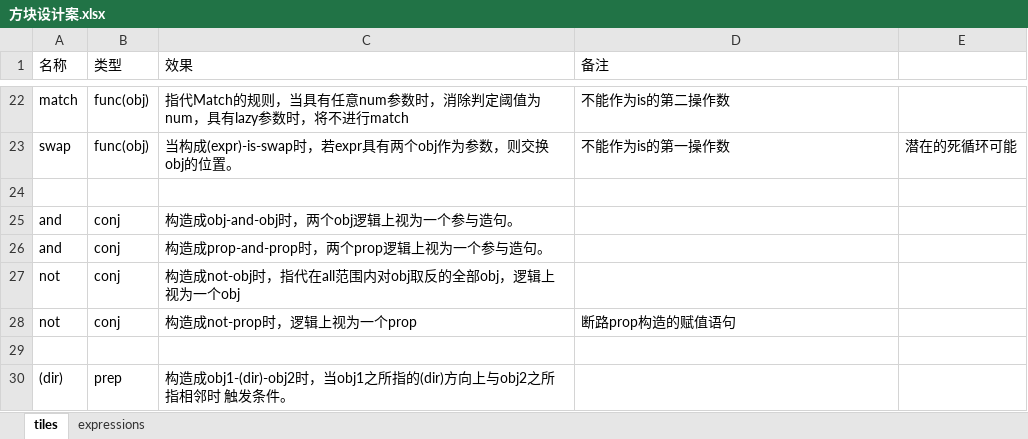
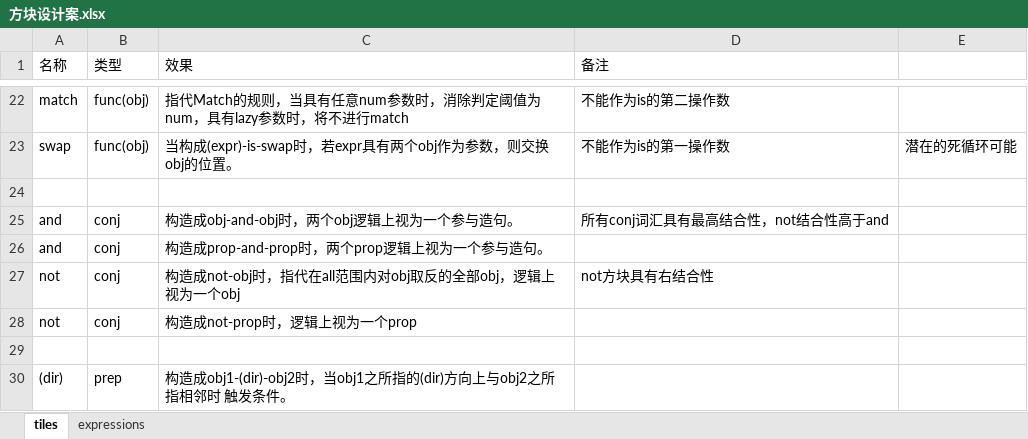
Before and after one commit to EricSolshkov/NotRealElimination, an Excel workbook: Docs/方块设计案.xlsx, sheet tiles, drawn as a sheet; only a part is shown, gaps mark what is left out; values as stored, in another font and other column widths than the file's, no borders; the diff names each change by its address in the sheet, - before the commit and + after, or states it on an @@ line.

```diff
--- a/Docs/方块设计案.xlsx (sheet tiles)
+++ b/Docs/方块设计案.xlsx (sheet tiles)
-D25 (备注): (empty)
+D25 (备注): 所有conj词汇具有最高结合性，not结合性高于and
-D27 (备注): (empty)
+D27 (备注): not方块具有右结合性
-D28 (备注): 断路prop构造的赋值语句
+D28 (备注): (empty)
```
Also changed, not shown: sheet expressions, 23 other files.
